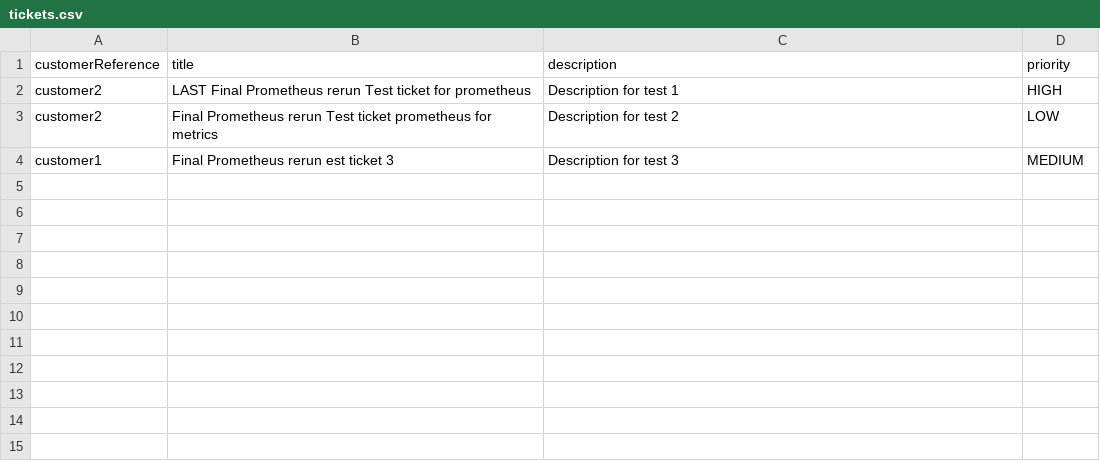
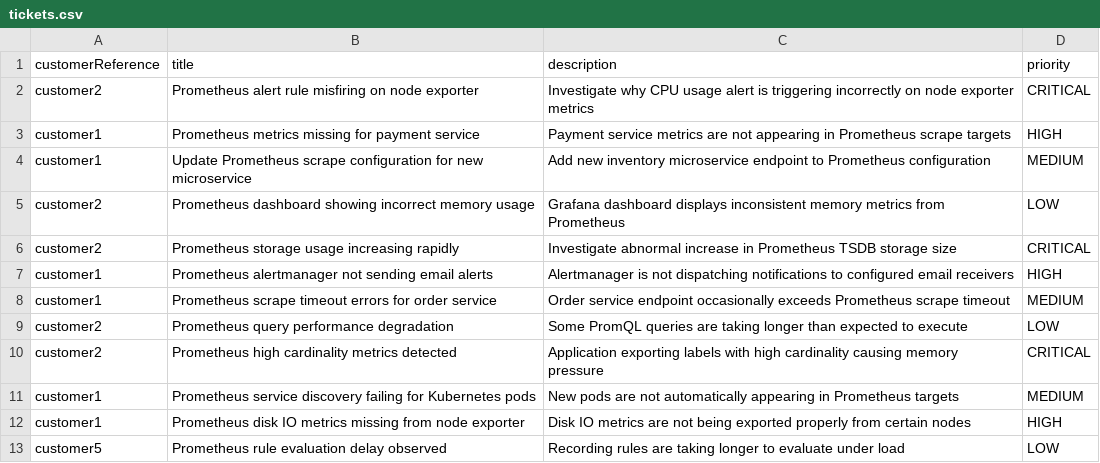
Before and after one commit to ankitajhaa/ticket-system, a CSV file: tickets.csv, drawn as a sheet.

```diff
--- a/tickets.csv
+++ b/tickets.csv
@@ -1,4 +1,13 @@
 customerReference,title,description,priority
-customer2,LAST Final Prometheus rerun Test ticket for prometheus ,Description for test 1,HIGH
-customer2,Final Prometheus rerun Test ticket prometheus for metrics,Description for test 2,LOW
-customer1,Final Prometheus  rerun est ticket 3,Description for test 3,MEDIUM
+customer2,Prometheus alert rule misfiring on node exporter,Investigate why CPU usage alert is triggering incorrectly on node exporter metrics,CRITICAL
+customer1,Prometheus metrics missing for payment service,Payment service metrics are not appearing in Prometheus scrape targets,HIGH
+customer1,Update Prometheus scrape configuration for new microservice,Add new inventory microservice endpoint to Prometheus configuration,MEDIUM
+customer2,Prometheus dashboard showing incorrect memory usage,Grafana dashboard displays inconsistent memory metrics from Prometheus,LOW
+customer2,Prometheus storage usage increasing rapidly,Investigate abnormal increase in Prometheus TSDB storage size,CRITICAL
+customer1,Prometheus alertmanager not sending email alerts,Alertmanager is not dispatching notifications to configured email receivers,HIGH
+customer1,Prometheus scrape timeout errors for order service,Order service endpoint occasionally exceeds Prometheus scrape timeout,MEDIUM
+customer2,Prometheus query performance degradation,Some PromQL queries are taking longer than expected to execute,LOW
+customer2,Prometheus high cardinality metrics detected,Application exporting labels with high cardinality causing memory pressure,CRITICAL
+customer1,Prometheus service discovery failing for Kubernetes pods,New pods are not automatically appearing in Prometheus targets,MEDIUM
+customer1,Prometheus disk IO metrics missing from node exporter,Disk IO metrics are not being exported properly from certain nodes,HIGH
+customer5,Prometheus rule evaluation delay observed,Recording rules are taking longer to evaluate under load,LOW
```
Also changed, not shown: 8 other files.
